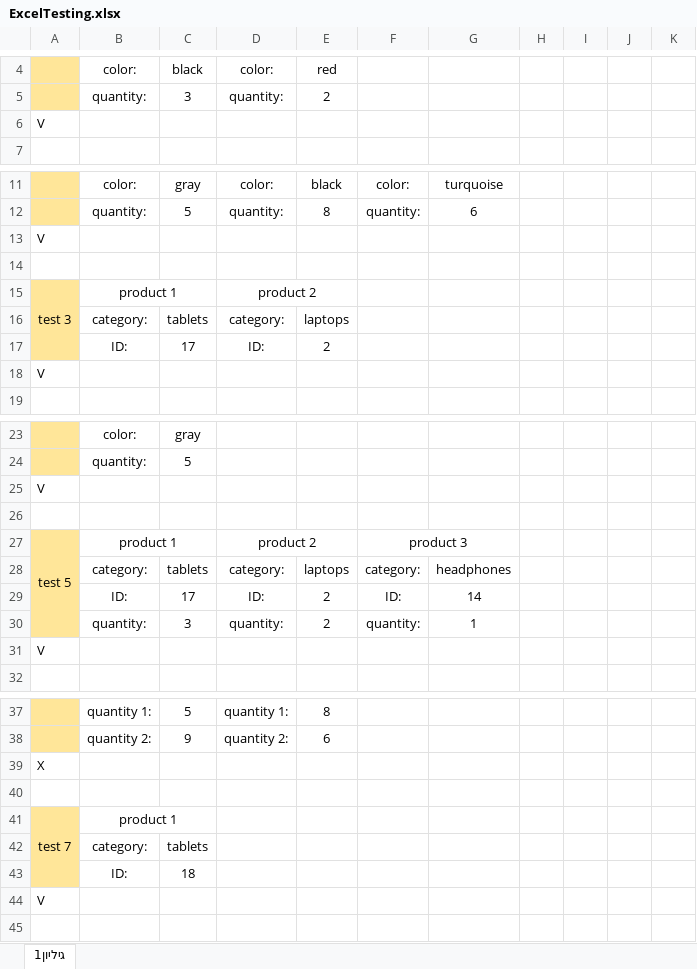
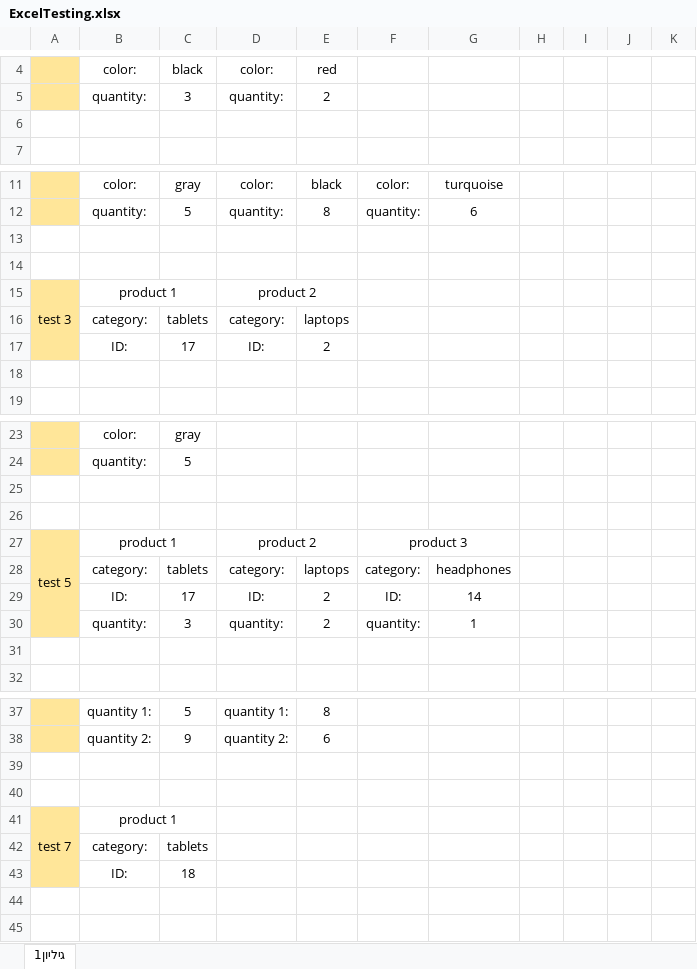
Before and after one commit to yustshachar/Project_selenium, an Excel workbook: Shachar_Guy/ExcelTesting.xlsx, sheet גיליון1, drawn as a sheet; only a part is shown, gaps mark what is left out; values as stored, in another font and other column widths than the file's, no borders; conditional formats not drawn; the diff covers the shown part only; the diff names each change by its address in the sheet, - before the commit and + after, or states it on an @@ line.

Commit message:
עדכון שחר

```diff
--- a/Shachar_Guy/ExcelTesting.xlsx (sheet גיליון1)
+++ b/Shachar_Guy/ExcelTesting.xlsx (sheet גיליון1)
-A6: V
+A6: (empty)
-A13: V
+A13: (empty)
-A18: V
+A18: (empty)
-A25: V
+A25: (empty)
-A31: V
+A31: (empty)
-A39: X
+A39: (empty)
-A44: V
+A44: (empty)
```
Also changed, not shown: 1 removed row and 2 edited cells elsewhere in this sheet.
